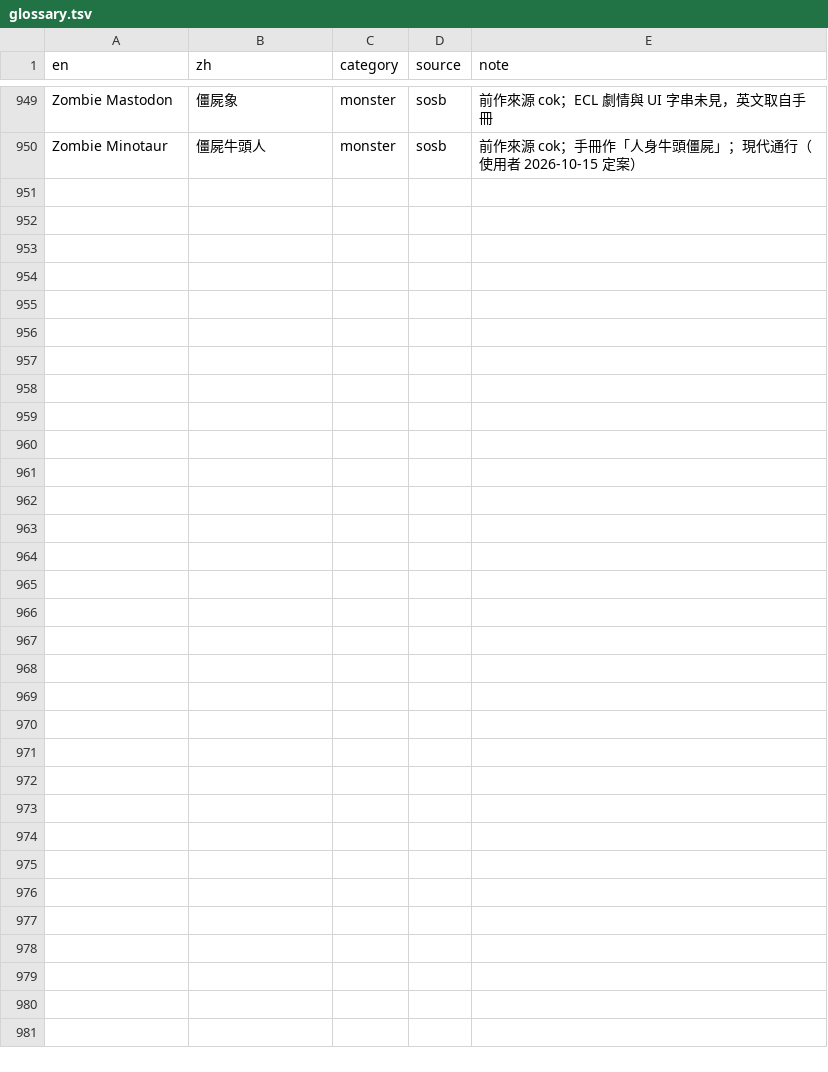
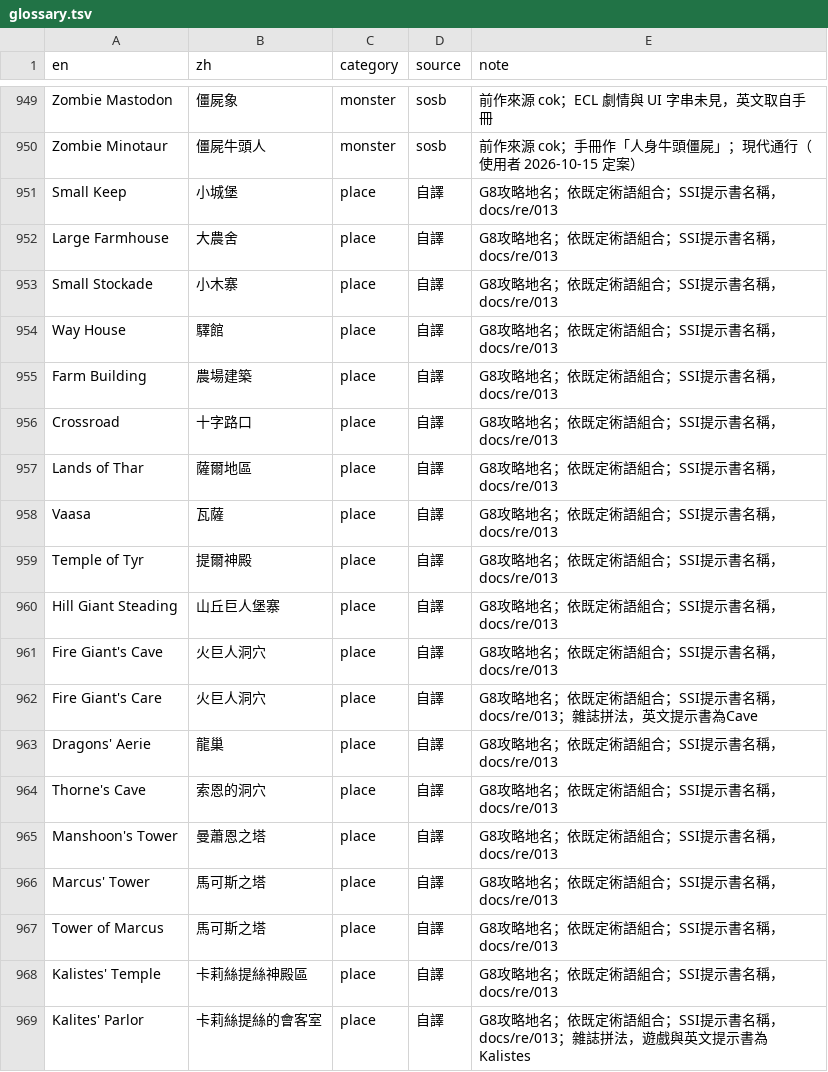
Before and after one commit to wicanr2/pools-of-darkness-cht, a TSV file: text/glossary.tsv, drawn as a sheet; only a part is shown, gaps mark what is left out; the diff covers the shown part only; the diff names each change by its address in the sheet, - before the commit and + after, or states it on an @@ line.

```diff
--- a/text/glossary.tsv
+++ b/text/glossary.tsv
+row 951: Small Keep | 小城堡 | place | 自譯 | G8攻略地名；依既定術語組合；SSI提示書名稱，docs/re/013
+row 952: Large Farmhouse | 大農舍 | place | 自譯 | G8攻略地名；依既定術語組合；SSI提示書名稱，docs/re/013
+row 953: Small Stockade | 小木寨 | place | 自譯 | G8攻略地名；依既定術語組合；SSI提示書名稱，docs/re/013
+row 954: Way House | 驛館 | place | 自譯 | G8攻略地名；依既定術語組合；SSI提示書名稱，docs/re/013
+row 955: Farm Building | 農場建築 | place | 自譯 | G8攻略地名；依既定術語組合；SSI提示書名稱，docs/re/013
+row 956: Crossroad | 十字路口 | place | 自譯 | G8攻略地名；依既定術語組合；SSI提示書名稱，docs/re/013
+row 957: Lands of Thar | 薩爾地區 | place | 自譯 | G8攻略地名；依既定術語組合；SSI提示書名稱，docs/re/013
+row 958: Vaasa | 瓦薩 | place | 自譯 | G8攻略地名；依既定術語組合；SSI提示書名稱，docs/re/013
+row 959: Temple of Tyr | 提爾神殿 | place | 自譯 | G8攻略地名；依既定術語組合；SSI提示書名稱，docs/re/013
+row 960: Hill Giant Steading | 山丘巨人堡寨 | place | 自譯 | G8攻略地名；依既定術語組合；SSI提示書名稱，docs/re/013
+row 961: Fire Giant's Cave | 火巨人洞穴 | place | 自譯 | G8攻略地名；依既定術語組合；SSI提示書名稱，docs/re/013
+row 962: Fire Giant's Care | 火巨人洞穴 | place | 自譯 | G8攻略地名；依既定術語組合；SSI提示書名稱，docs/re/013；雜誌拼法，英文提示書為Cave
+row 963: Dragons' Aerie | 龍巢 | place | 自譯 | G8攻略地名；依既定術語組合；SSI提示書名稱，docs/re/013
+row 964: Thorne's Cave | 索恩的洞穴 | place | 自譯 | G8攻略地名；依既定術語組合；SSI提示書名稱，docs/re/013
+row 965: Manshoon's Tower | 曼蕭恩之塔 | place | 自譯 | G8攻略地名；依既定術語組合；SSI提示書名稱，docs/re/013
+row 966: Marcus' Tower | 馬可斯之塔 | place | 自譯 | G8攻略地名；依既定術語組合；SSI提示書名稱，docs/re/013
+row 967: Tower of Marcus | 馬可斯之塔 | place | 自譯 | G8攻略地名；依既定術語組合；SSI提示書名稱，docs/re/013
+row 968: Kalistes' Temple | 卡莉絲提絲神殿區 | place | 自譯 | G8攻略地名；依既定術語組合；SSI提示書名稱，docs/re/013
+row 969: Kalites' Parlor | 卡莉絲提絲的會客室 | place | 自譯 | G8攻略地名；依既定術語組合；SSI提示書名稱，docs/re/013；雜誌拼法，遊戲與英文提示書為Kalistes
```
Also changed, not shown: 13 added rows elsewhere in this file, text/map-geo.tsv, text/map-guide.zh-TW.tsv, 19 other files.
